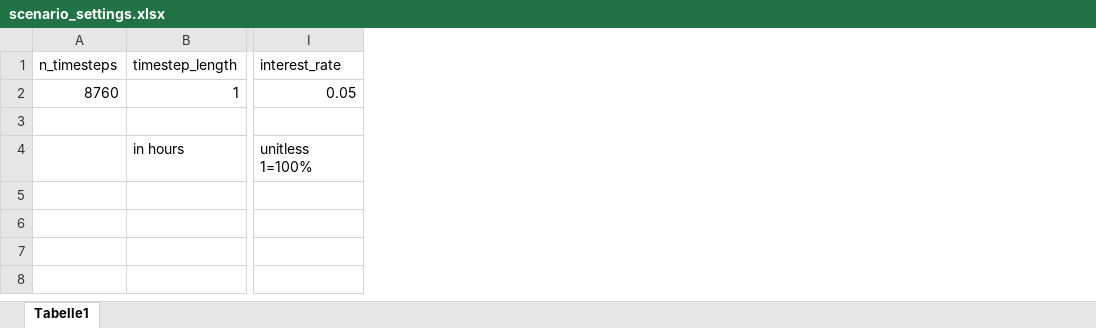
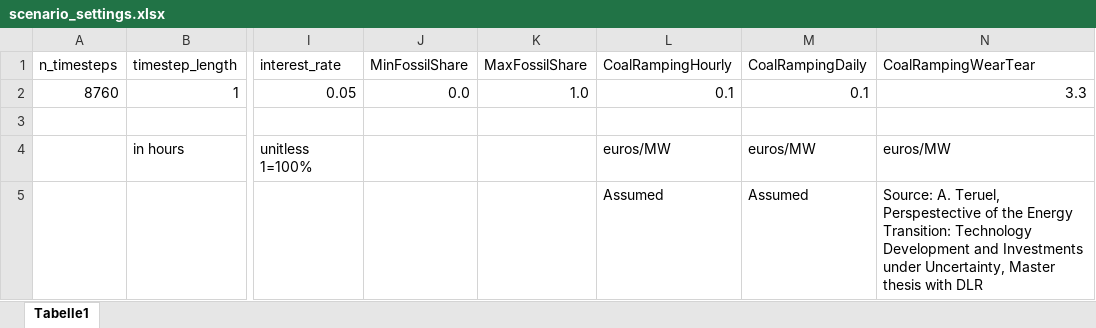
Before and after one commit to simjunky/Leelo, an Excel workbook: data/TestLocation/input_data/scenario_settings.xlsx, sheet Tabelle1, drawn as a sheet; only a part is shown, gaps mark what is left out; values as stored, in another font and other column widths than the file's, no borders; rows hold the shown columns only; the diff names each change by its address in the sheet, - before the commit and + after, or states it on an @@ line.

Commit message:
added coal ramping parameters

```diff
--- a/data/TestLocation/input_data/scenario_settings.xlsx (sheet Tabelle1)
+++ b/data/TestLocation/input_data/scenario_settings.xlsx (sheet Tabelle1)
+column J (MinFossilShare), row 2: 0.0
+column K (MaxFossilShare), row 2: 1.0
+column L (CoalRampingHourly), rows 2-4: 0.1 |  | euros/MW
+column M (CoalRampingDaily), rows 2-4: 0.1 |  | euros/MW
+column N (CoalRampingWearTear), rows 2-4: 3.3 |  | euros/MW
+row 5:  |  |  |  |  | Assumed | Assumed | Source: A. Teruel, Perspestective of the Energy Transition: Technology Development and Investments under Uncertainty, Master thesis with DLR
```
Also changed, not shown: 1 other file.
